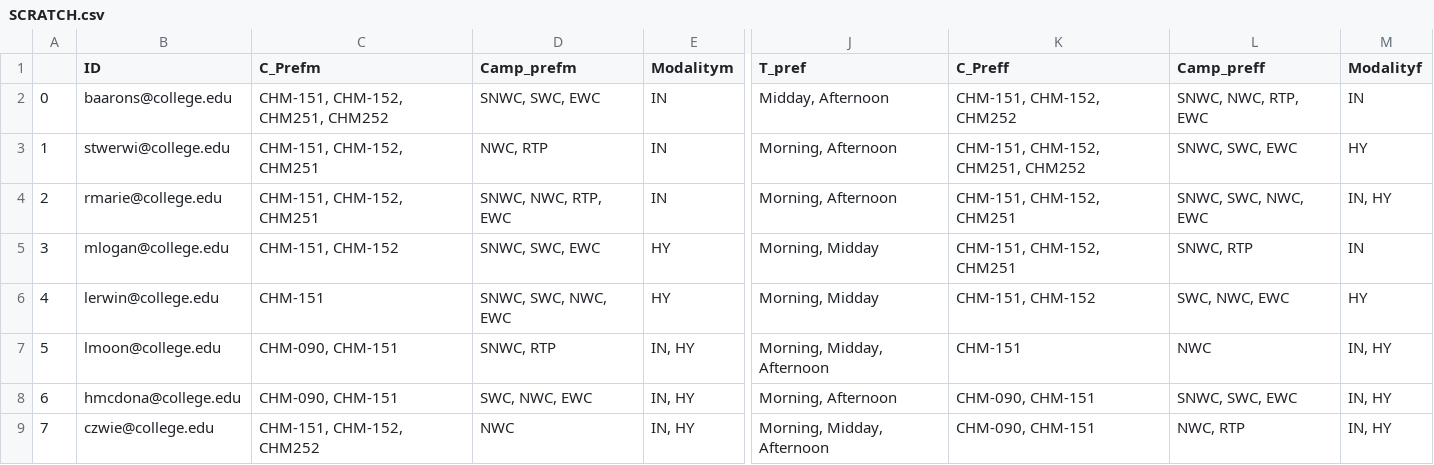
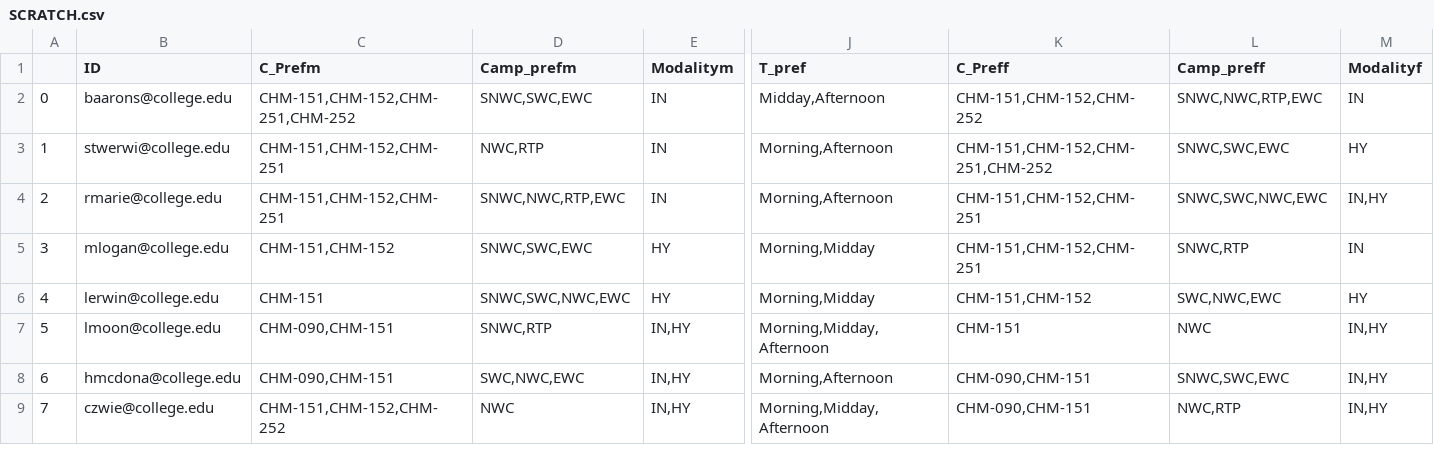
Before and after one commit to smstewart1/JiraPractice, a CSV file: SCRATCH.csv, drawn as a sheet; only a part is shown, gaps mark what is left out; the diff names each change by its address in the sheet, - before the commit and + after, or states it on an @@ line.

```diff
--- a/SCRATCH.csv
+++ b/SCRATCH.csv
-C2 (C_Prefm): CHM-151, CHM-152, CHM251, CHM252
+C2 (C_Prefm): CHM-151,CHM-152,CHM-251,CHM-252
-D2 (Camp_prefm): SNWC, SWC, EWC
+D2 (Camp_prefm): SNWC,SWC,EWC
-J2 (T_pref): Midday, Afternoon
+J2 (T_pref): Midday,Afternoon
-K2 (C_Preff): CHM-151, CHM-152, CHM252
+K2 (C_Preff): CHM-151,CHM-152,CHM-252
-L2 (Camp_preff): SNWC, NWC, RTP, EWC
+L2 (Camp_preff): SNWC,NWC,RTP,EWC
-C3:C4 (C_Prefm): CHM-151, CHM-152, CHM251
+C3:C4 (C_Prefm): CHM-151,CHM-152,CHM-251
-D3 (Camp_prefm): NWC, RTP
+D3 (Camp_prefm): NWC,RTP
-J3:J4 (T_pref): Morning, Afternoon
+J3:J4 (T_pref): Morning,Afternoon
-K3 (C_Preff): CHM-151, CHM-152, CHM251, CHM252
+K3 (C_Preff): CHM-151,CHM-152,CHM-251,CHM-252
-L3 (Camp_preff): SNWC, SWC, EWC
+L3 (Camp_preff): SNWC,SWC,EWC
-D4 (Camp_prefm): SNWC, NWC, RTP, EWC
+D4 (Camp_prefm): SNWC,NWC,RTP,EWC
-K4:K5 (C_Preff): CHM-151, CHM-152, CHM251
+K4:K5 (C_Preff): CHM-151,CHM-152,CHM-251
-L4 (Camp_preff): SNWC, SWC, NWC, EWC
+L4 (Camp_preff): SNWC,SWC,NWC,EWC
-M4 (Modalityf): IN, HY
+M4 (Modalityf): IN,HY
-C5 (C_Prefm): CHM-151, CHM-152
+C5 (C_Prefm): CHM-151,CHM-152
-D5 (Camp_prefm): SNWC, SWC, EWC
+D5 (Camp_prefm): SNWC,SWC,EWC
-J5:J6 (T_pref): Morning, Midday
+J5:J6 (T_pref): Morning,Midday
-L5 (Camp_preff): SNWC, RTP
+L5 (Camp_preff): SNWC,RTP
-D6 (Camp_prefm): SNWC, SWC, NWC, EWC
+D6 (Camp_prefm): SNWC,SWC,NWC,EWC
-K6 (C_Preff): CHM-151, CHM-152
+K6 (C_Preff): CHM-151,CHM-152
-L6 (Camp_preff): SWC, NWC, EWC
+L6 (Camp_preff): SWC,NWC,EWC
-C7:C8 (C_Prefm): CHM-090, CHM-151
+C7:C8 (C_Prefm): CHM-090,CHM-151
-D7 (Camp_prefm): SNWC, RTP
+D7 (Camp_prefm): SNWC,RTP
-E7:E9 (Modalitym): IN, HY
+E7:E9 (Modalitym): IN,HY
-J7 (T_pref): Morning, Midday, Afternoon
+J7 (T_pref): Morning,Midday,Afternoon
-M7:M9 (Modalityf): IN, HY
+M7:M9 (Modalityf): IN,HY
-D8 (Camp_prefm): SWC, NWC, EWC
+D8 (Camp_prefm): SWC,NWC,EWC
-J8 (T_pref): Morning, Afternoon
+J8 (T_pref): Morning,Afternoon
-K8:K9 (C_Preff): CHM-090, CHM-151
+K8:K9 (C_Preff): CHM-090,CHM-151
-L8 (Camp_preff): SNWC, SWC, EWC
+L8 (Camp_preff): SNWC,SWC,EWC
-C9 (C_Prefm): CHM-151, CHM-152, CHM252
+C9 (C_Prefm): CHM-151,CHM-152,CHM-252
-J9 (T_pref): Morning, Midday, Afternoon
+J9 (T_pref): Morning,Midday,Afternoon
-L9 (Camp_preff): NWC, RTP
+L9 (Camp_preff): NWC,RTP
```
Also changed, not shown: MockFaculty.csv, MockManagers.csv, 1 other file.
